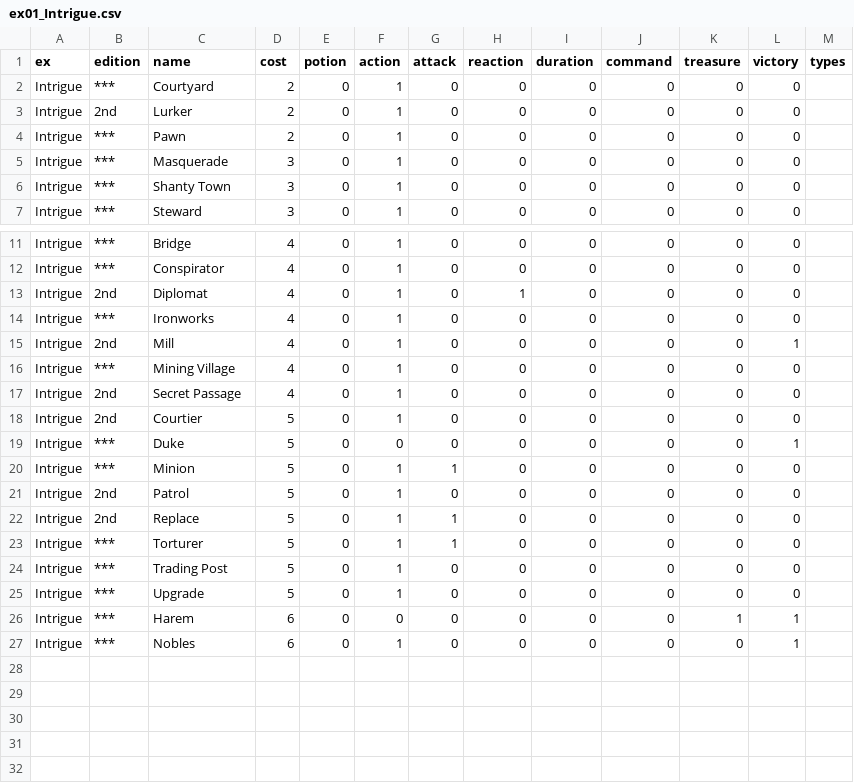
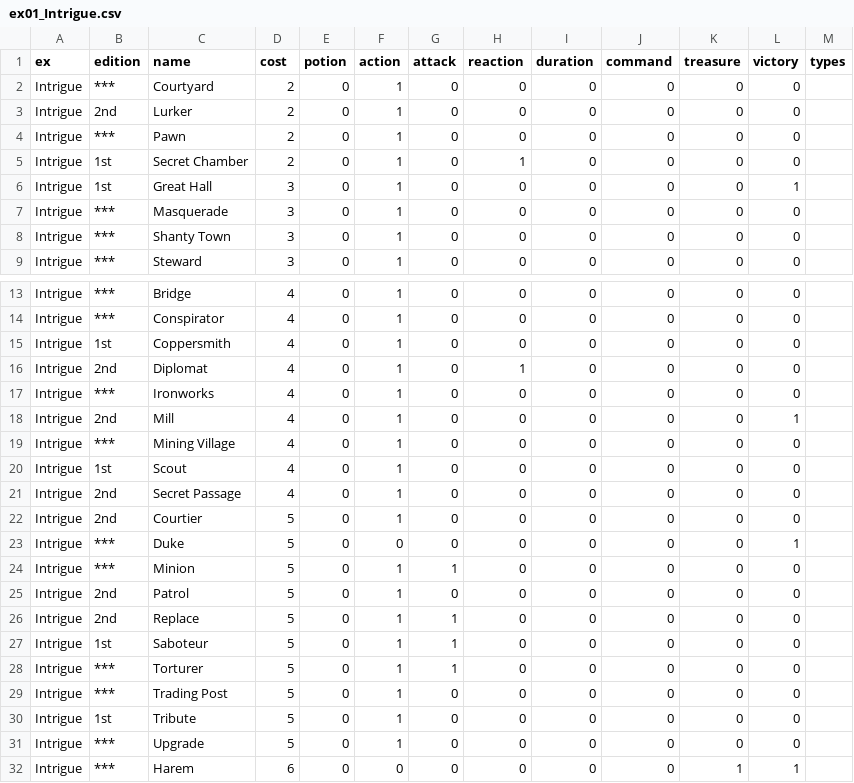
Before and after one commit to LouiS0616/DominionSupplyMaker, a CSV file: supply_maker/res/kingdom_cards/ex01_Intrigue.csv, drawn as a sheet; only a part is shown, gaps mark what is left out; the shorter side is filled out with more unchanged rows; the diff names each change by its address in the sheet, - before the commit and + after, or states it on an @@ line.

Commit message:
add cards in 1st-edition of Dominion and Intrigue

```diff
--- a/supply_maker/res/kingdom_cards/ex01_Intrigue.csv
+++ b/supply_maker/res/kingdom_cards/ex01_Intrigue.csv
+row 5: Intrigue | 1st | Secret Chamber | 2 | 0 | 1 | 0 | 1 | 0 | 0 | 0 | 0
+row 6: Intrigue | 1st | Great Hall | 3 | 0 | 1 | 0 | 0 | 0 | 0 | 0 | 1
+row 15: Intrigue | 1st | Coppersmith | 4 | 0 | 1 | 0 | 0 | 0 | 0 | 0 | 0
+row 20: Intrigue | 1st | Scout | 4 | 0 | 1 | 0 | 0 | 0 | 0 | 0 | 0
+row 27: Intrigue | 1st | Saboteur | 5 | 0 | 1 | 1 | 0 | 0 | 0 | 0 | 0
+row 30: Intrigue | 1st | Tribute | 5 | 0 | 1 | 0 | 0 | 0 | 0 | 0 | 0
```
Also changed, not shown: supply_maker/res/kingdom_cards/ex00_Dominion.csv, supply_maker/res/translate/cards/ex00_Dominion.csv, 1 other file.
